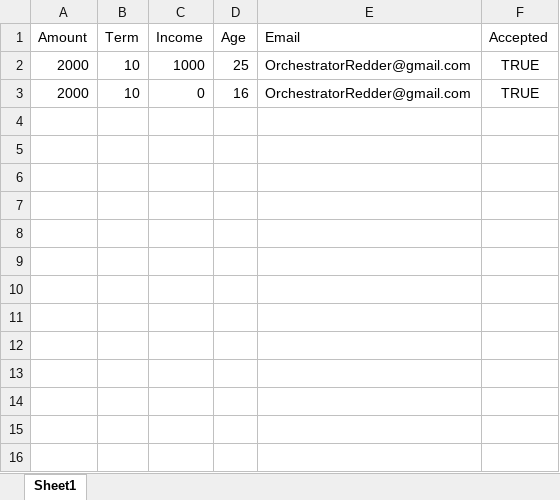
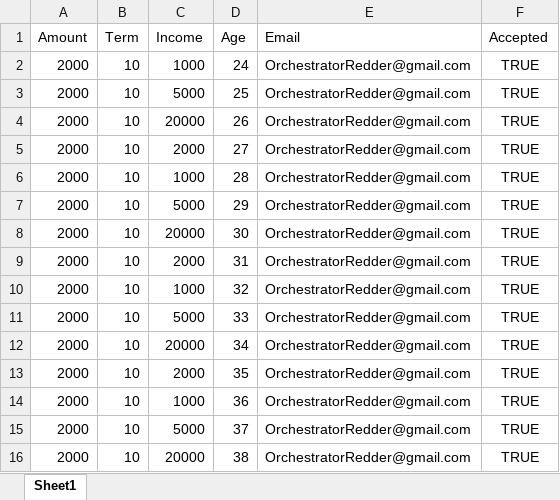
Before and after one commit to palethorper/ilt-test-cloud-example-project-cicd, an Excel workbook: 4.APIs/APITestData.xlsx, sheet Sheet1, drawn as a sheet; values as stored, in another font and other column widths than the file's, no borders; the diff names each change by its address in the sheet, - before the commit and + after, or states it on an @@ line.

```diff
--- a/4.APIs/APITestData.xlsx (sheet Sheet1)
+++ b/4.APIs/APITestData.xlsx (sheet Sheet1)
-D2 (Age): 25
+D2 (Age): 24
-C3 (Income): 0
+C3 (Income): 5000
-D3 (Age): 16
+D3 (Age): 25
+row 4: 2000 | 10 | 20000 | 26 | OrchestratorRedder@gmail.com | TRUE
+row 5: 2000 | 10 | 2000 | 27 | OrchestratorRedder@gmail.com | TRUE
+row 6: 2000 | 10 | 1000 | 28 | OrchestratorRedder@gmail.com | TRUE
+row 7: 2000 | 10 | 5000 | 29 | OrchestratorRedder@gmail.com | TRUE
+row 8: 2000 | 10 | 20000 | 30 | OrchestratorRedder@gmail.com | TRUE
+row 9: 2000 | 10 | 2000 | 31 | OrchestratorRedder@gmail.com | TRUE
+row 10: 2000 | 10 | 1000 | 32 | OrchestratorRedder@gmail.com | TRUE
+row 11: 2000 | 10 | 5000 | 33 | OrchestratorRedder@gmail.com | TRUE
+row 12: 2000 | 10 | 20000 | 34 | OrchestratorRedder@gmail.com | TRUE
+row 13: 2000 | 10 | 2000 | 35 | OrchestratorRedder@gmail.com | TRUE
+row 14: 2000 | 10 | 1000 | 36 | OrchestratorRedder@gmail.com | TRUE
+row 15: 2000 | 10 | 5000 | 37 | OrchestratorRedder@gmail.com | TRUE
+row 16: 2000 | 10 | 20000 | 38 | OrchestratorRedder@gmail.com | TRUE
```
Also changed, not shown: 39 other files.
